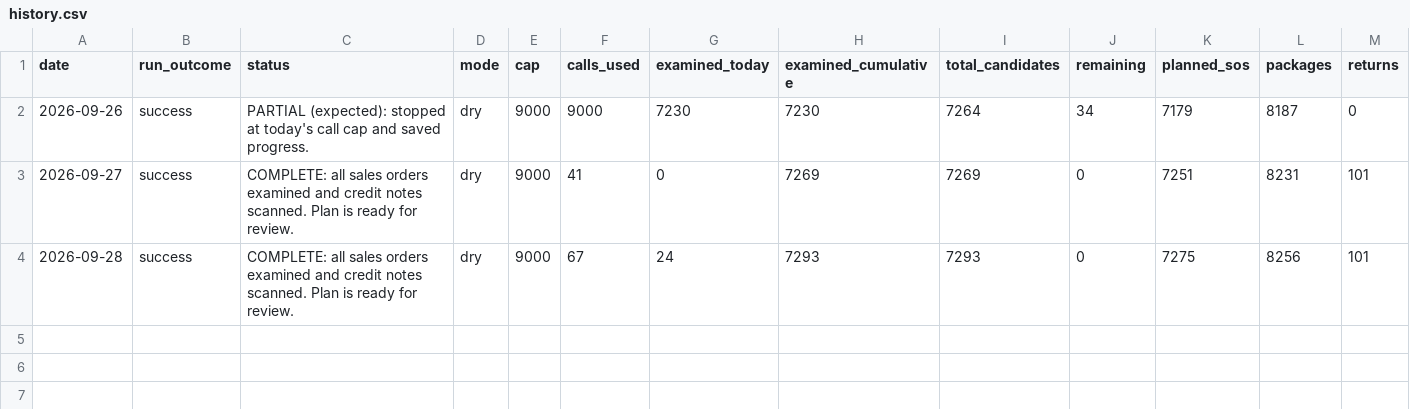
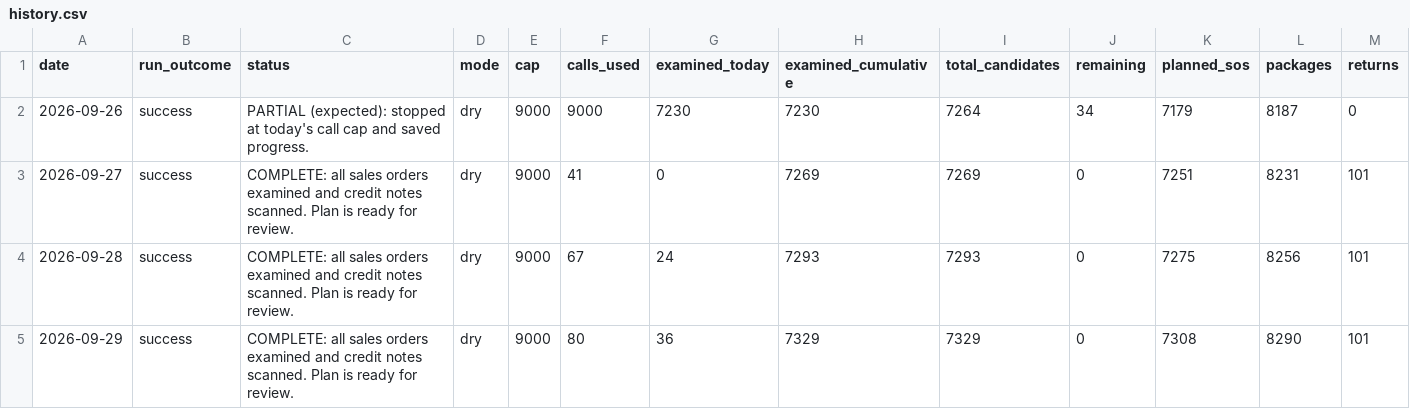
Before and after one commit to taarunn99/lapiz-assistant, a CSV file: reports/history.csv, drawn as a sheet; only a part is shown; rows hold the shown columns only; the diff names each change by its address in the sheet, - before the commit and + after, or states it on an @@ line.

Commit message:
Daily progress report 2026-09-29

```diff
--- a/reports/history.csv
+++ b/reports/history.csv
+row 5: 2026-09-29 | success | COMPLETE: all sales orders examined and credit notes scanned. Plan is ready for review. | dry | 9000 | 80 | 36 | 7329 | 7329 | 0 | 7308 | 8290 | 101
```
Also changed, not shown: 2 other files.
